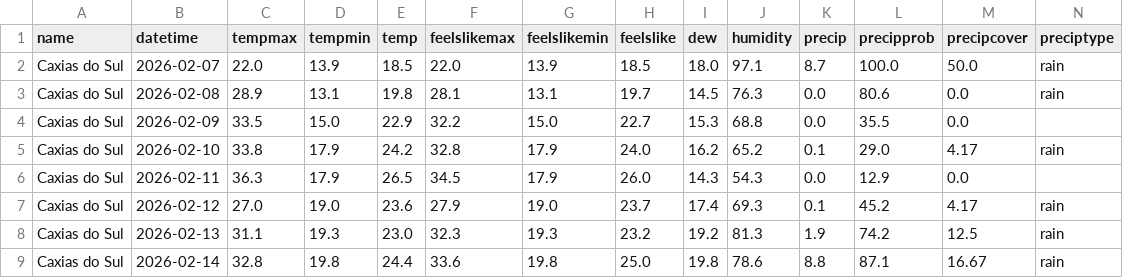
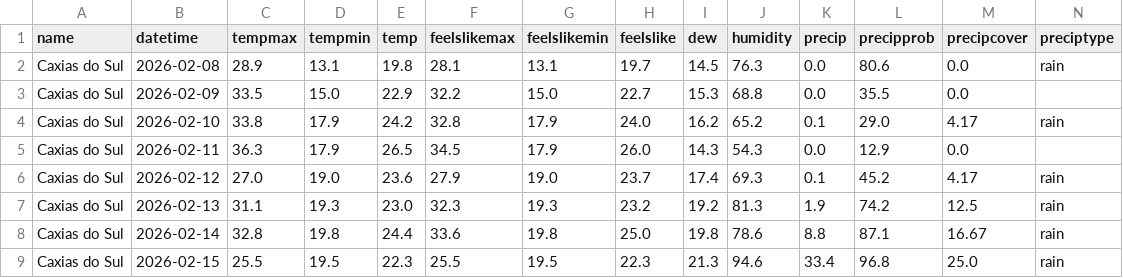
Before and after one commit to gui-andreis/airflow-tempo-projeto, a CSV file: data/raw/previsao_tempo.csv, drawn as a sheet; only a part is shown; removed rows and columns are numbered as before the commit, all else as after; rows hold the shown columns only; the diff names each change by its address in the sheet, - before the commit and + after, or states it on an @@ line.

```diff
--- a/data/raw/previsao_tempo.csv
+++ b/data/raw/previsao_tempo.csv
-row 2: Caxias do Sul | 2026-02-07 | 22.0 | 13.9 | 18.5 | 22.0 | 13.9 | 18.5 | 18.0 | 97.1 | 8.7 | 100.0 | 50.0 | rain
+row 9: Caxias do Sul | 2026-02-15 | 25.5 | 19.5 | 22.3 | 25.5 | 19.5 | 22.3 | 21.3 | 94.6 | 33.4 | 96.8 | 25.0 | rain
```
Also changed, not shown: data/processed/previsao_tempo_limpo.csv, 11 other files.
